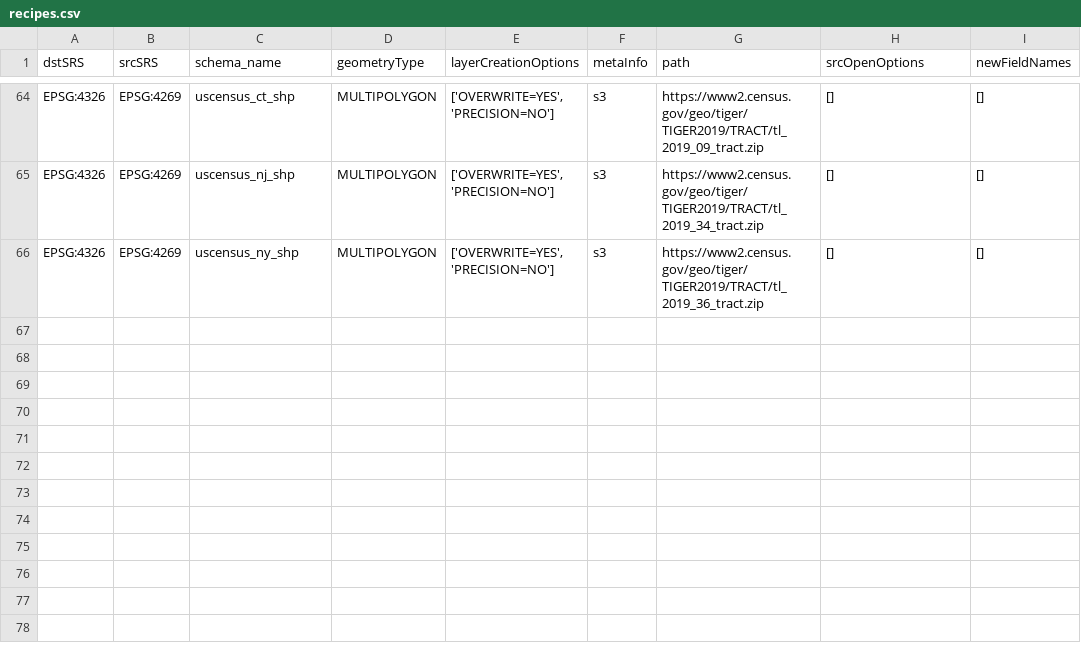
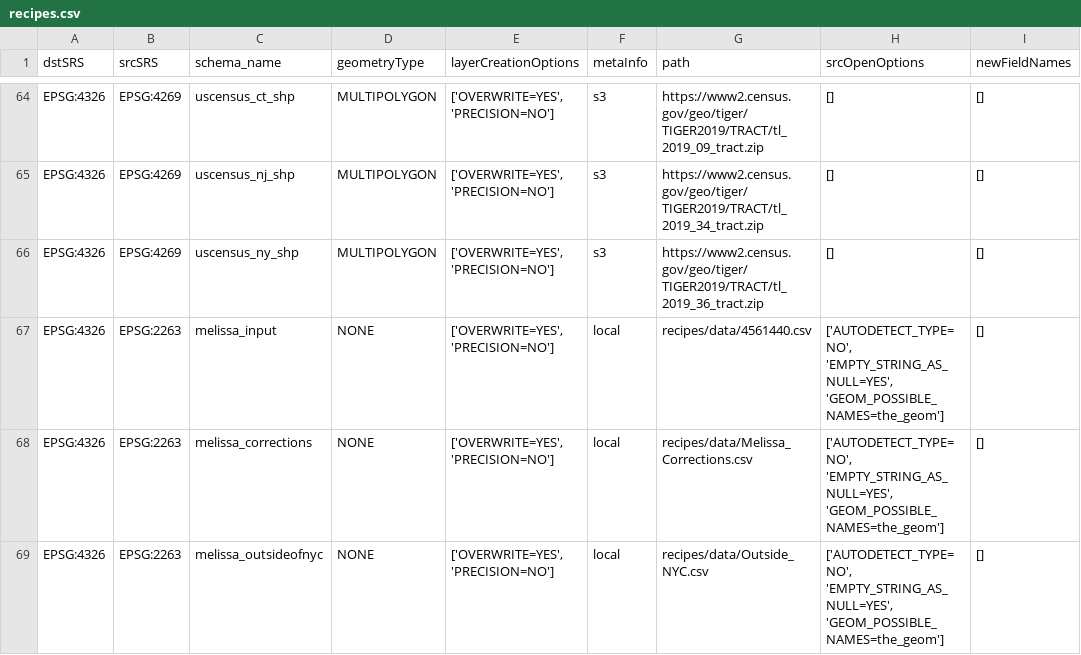
Before and after one commit to NYCPlanning/recipes, a CSV file: recipes/recipes.csv, drawn as a sheet; only a part is shown, gaps mark what is left out; the diff names each change by its address in the sheet, - before the commit and + after, or states it on an @@ line.

Commit message:
add melissa

```diff
--- a/recipes/recipes.csv
+++ b/recipes/recipes.csv
+row 67: EPSG:4326 | EPSG:2263 | melissa_input | NONE | ['OVERWRITE=YES', 'PRECISION=NO'] | local | recipes/data/4561440.csv | ['AUTODETECT_TYPE=NO', 'EMPTY_STRING_AS_NULL=YES', 'GEOM_POSSIBLE_NAMES=the_geom'] | []
+row 68: EPSG:4326 | EPSG:2263 | melissa_corrections | NONE | ['OVERWRITE=YES', 'PRECISION=NO'] | local | recipes/data/Melissa_Corrections.csv | ['AUTODETECT_TYPE=NO', 'EMPTY_STRING_AS_NULL=YES', 'GEOM_POSSIBLE_NAMES=the_geom'] | []
+row 69: EPSG:4326 | EPSG:2263 | melissa_outsideofnyc | NONE | ['OVERWRITE=YES', 'PRECISION=NO'] | local | recipes/data/Outside_NYC.csv | ['AUTODETECT_TYPE=NO', 'EMPTY_STRING_AS_NULL=YES', 'GEOM_POSSIBLE_NAMES=the_geom'] | []
```
Also changed, not shown: 3 other files.
